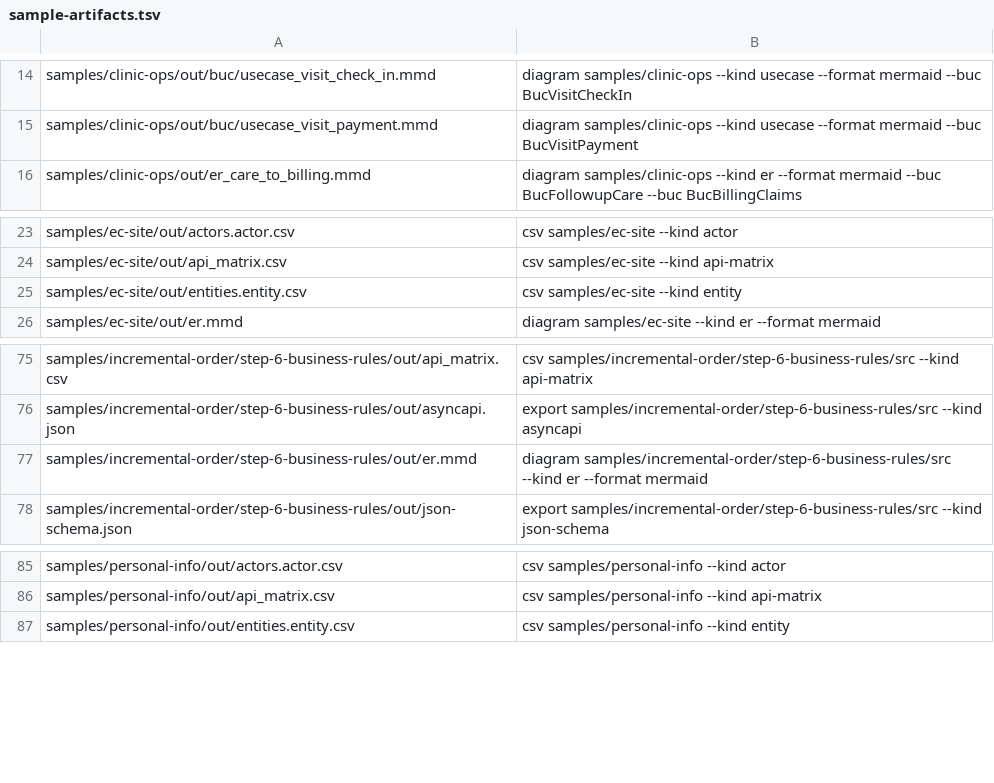
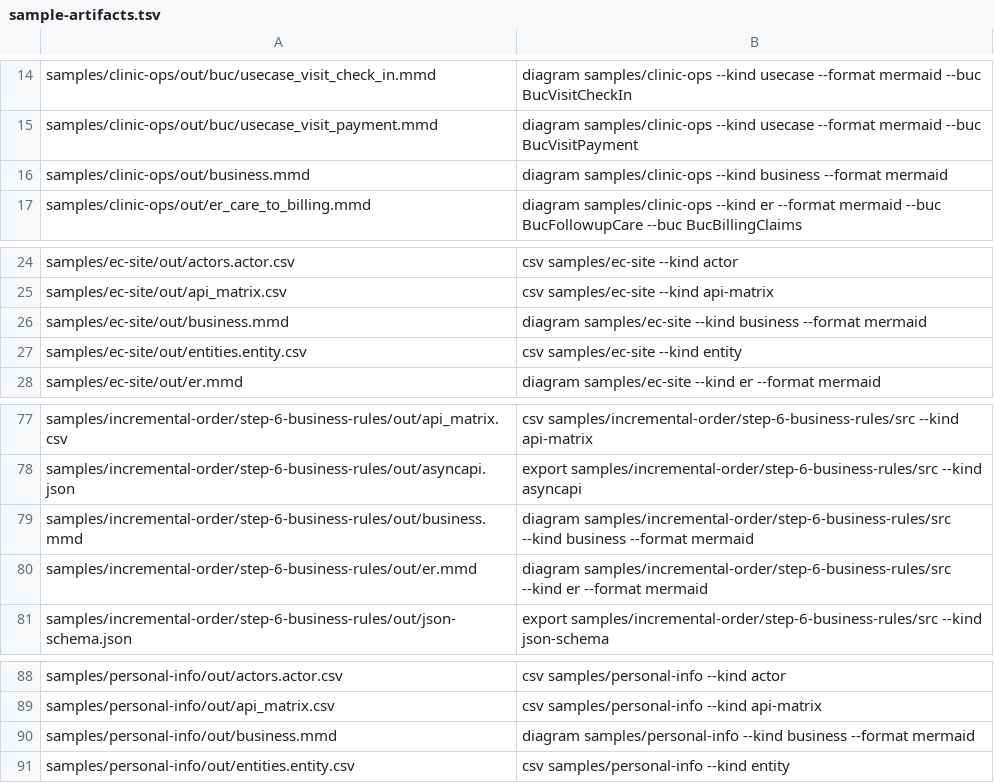
Before and after one commit to manji-0/rdra-ish-dsl, a TSV file: scripts/sample-artifacts.tsv, drawn as a sheet; only a part is shown, gaps mark what is left out.

```diff
--- a/scripts/sample-artifacts.tsv
+++ b/scripts/sample-artifacts.tsv
@@ -15,2 +15,3 @@ samples/clinic-ops/out/buc/usecase_visit_check_in.mmd	diagram samples/clinic-ops
 samples/clinic-ops/out/buc/usecase_visit_payment.mmd	diagram samples/clinic-ops --kind usecase --format mermaid --buc BucVisitPayment
+samples/clinic-ops/out/business.mmd	diagram samples/clinic-ops --kind business --format mermaid
 samples/clinic-ops/out/er_care_to_billing.mmd	diagram samples/clinic-ops --kind er --format mermaid --buc BucFollowupCare --buc BucBillingClaims
@@ -24,2 +25,3 @@ samples/ec-site/out/actors.actor.csv	csv samples/ec-site --kind actor
 samples/ec-site/out/api_matrix.csv	csv samples/ec-site --kind api-matrix
+samples/ec-site/out/business.mmd	diagram samples/ec-site --kind business --format mermaid
 samples/ec-site/out/entities.entity.csv	csv samples/ec-site --kind entity
@@ -76,2 +78,3 @@ samples/incremental-order/step-6-business-rules/out/api_matrix.csv	csv samples/i
 samples/incremental-order/step-6-business-rules/out/asyncapi.json	export samples/incremental-order/step-6-business-rules/src --kind asyncapi
+samples/incremental-order/step-6-business-rules/out/business.mmd	diagram samples/incremental-order/step-6-business-rules/src --kind business --format mermaid
 samples/incremental-order/step-6-business-rules/out/er.mmd	diagram samples/incremental-order/step-6-business-rules/src --kind er --format mermaid
@@ -86,2 +89,3 @@ samples/personal-info/out/actors.actor.csv	csv samples/personal-info --kind acto
 samples/personal-info/out/api_matrix.csv	csv samples/personal-info --kind api-matrix
+samples/personal-info/out/business.mmd	diagram samples/personal-info --kind business --format mermaid
 samples/personal-info/out/entities.entity.csv	csv samples/personal-info --kind entity
```
Also changed, not shown: 16 other files.
